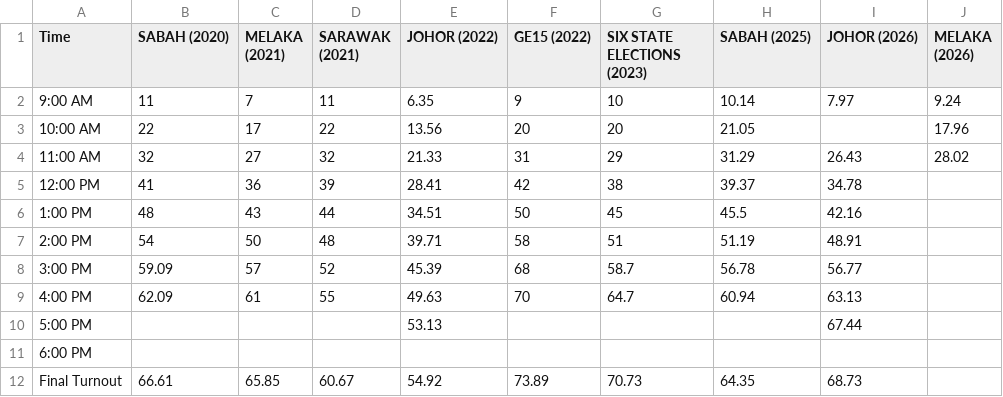
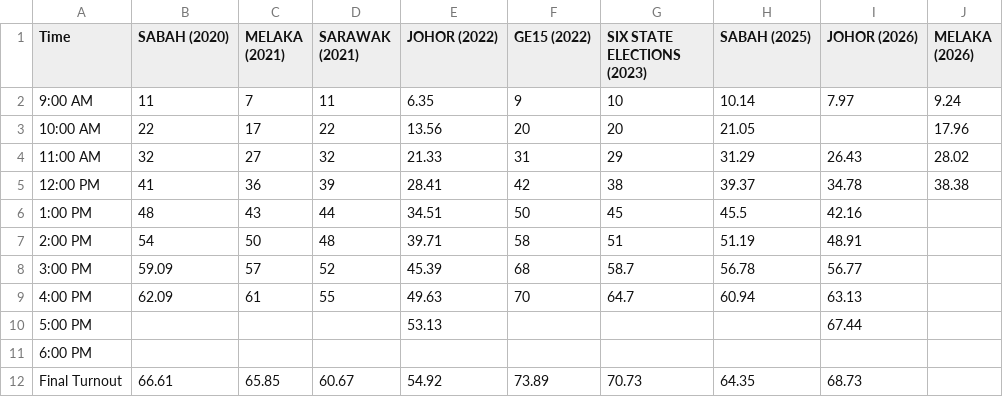
Before and after one commit to TindakMalaysia/General-Election-Data, a CSV file: VOTER_TURNOUT_STUDY/Post_2018_General_State_Election_Voter_Turnout.csv, drawn as a sheet.

Commit message:
Update Post_2018_General_State_Election_Voter_Turnout.csv

```diff
--- a/VOTER_TURNOUT_STUDY/Post_2018_General_State_Election_Voter_Turnout.csv
+++ b/VOTER_TURNOUT_STUDY/Post_2018_General_State_Election_Voter_Turnout.csv
@@ -4,3 +4,3 @@
 11:00 AM,32,27,32,21.33,31,29,31.29,26.43,28.02
-12:00 PM,41,36,39,28.41,42,38,39.37,34.78,
+12:00 PM,41,36,39,28.41,42,38,39.37,34.78,38.38
 1:00 PM,48,43,44,34.51,50,45,45.5,42.16,
```
